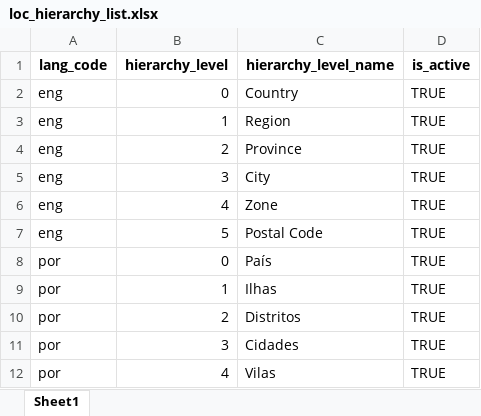
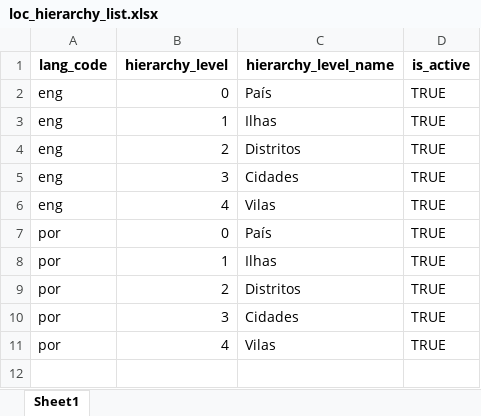
Before and after one commit to STP-ORG/mosip-data, an Excel workbook: mosip_master/xlsx/loc_hierarchy_list.xlsx, sheet Sheet1, drawn as a sheet; values as stored, in another font and other column widths than the file's, no borders; the diff names each change by its address in the sheet, - before the commit and + after, or states it on an @@ line.

```diff
--- a/mosip_master/xlsx/loc_hierarchy_list.xlsx (sheet Sheet1)
+++ b/mosip_master/xlsx/loc_hierarchy_list.xlsx (sheet Sheet1)
-C2 (hierarchy_level_name): Country
+C2 (hierarchy_level_name): País
-C3 (hierarchy_level_name): Region
+C3 (hierarchy_level_name): Ilhas
-C4 (hierarchy_level_name): Province
+C4 (hierarchy_level_name): Distritos
-C5 (hierarchy_level_name): City
+C5 (hierarchy_level_name): Cidades
-C6 (hierarchy_level_name): Zone
+C6 (hierarchy_level_name): Vilas
-row 7: eng | 5 | Postal Code | TRUE
```
Also changed, not shown: mosip_master/xlsx/loc_holiday.xlsx, mosip_master/xlsx/location.xlsx, 4 other files.
